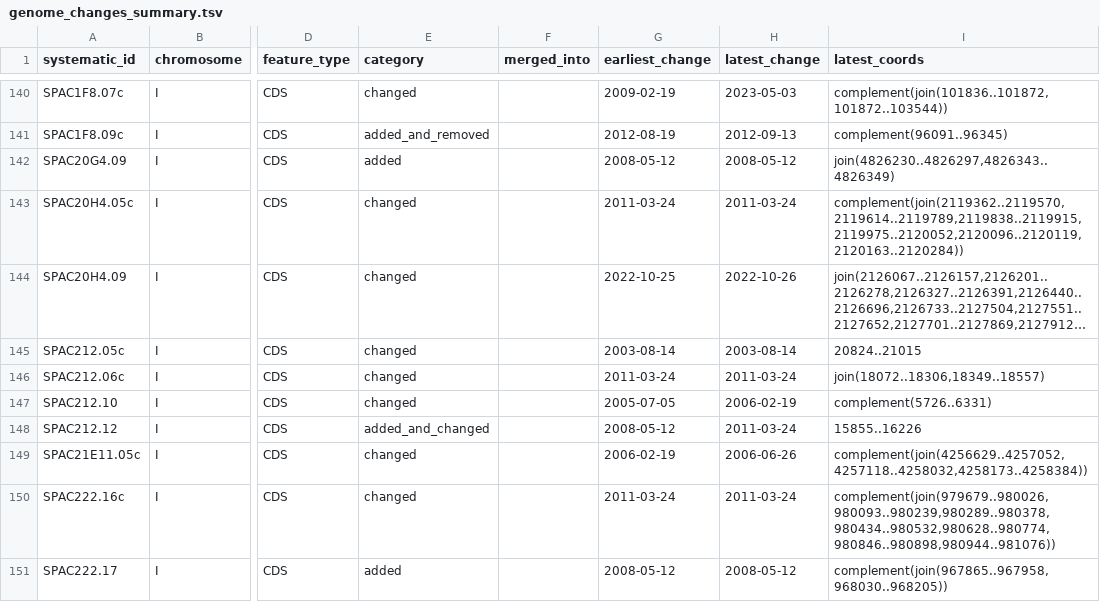
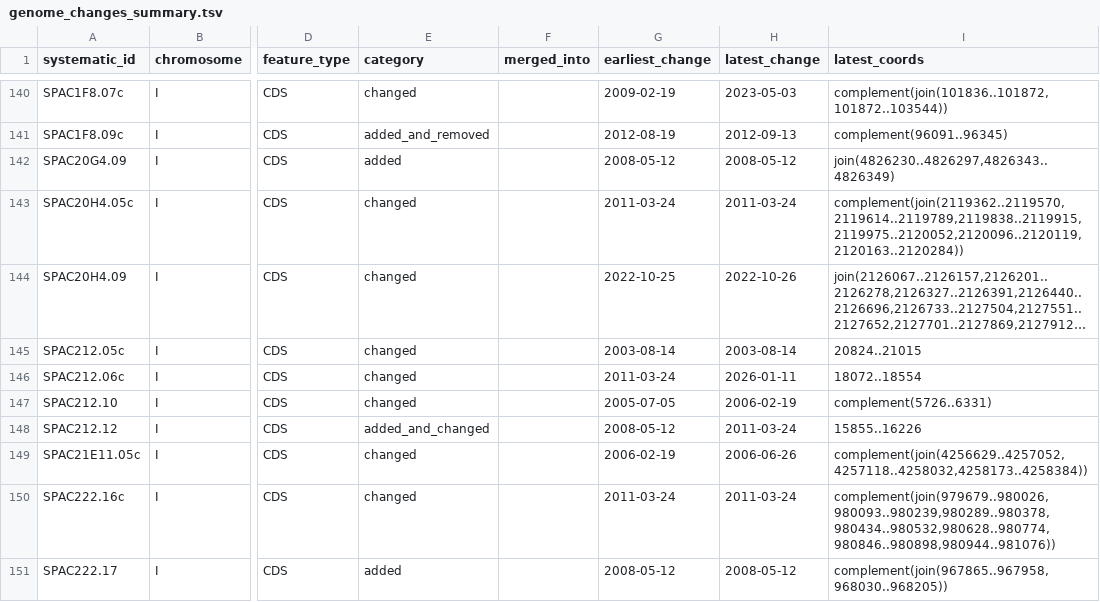
Before and after one commit to pombase/genome_changelog, a TSV file: results/genome_changes_summary.tsv, drawn as a sheet; only a part is shown, gaps mark what is left out; long unchanged cells end in …; the diff names each change by its address in the sheet, - before the commit and + after, or states it on an @@ line.

```diff
--- a/results/genome_changes_summary.tsv
+++ b/results/genome_changes_summary.tsv
-H146 (latest_change): 2011-03-24
+H146 (latest_change): 2026-01-11
-I146 (latest_coords): join(18072..18306,18349..18557)
+I146 (latest_coords): 18072..18554
```
Also changed, not shown: results/genome_changes_summary_comments.tsv, results/only_modified_coordinates_comments_no_type_change.tsv, 9 other files.
